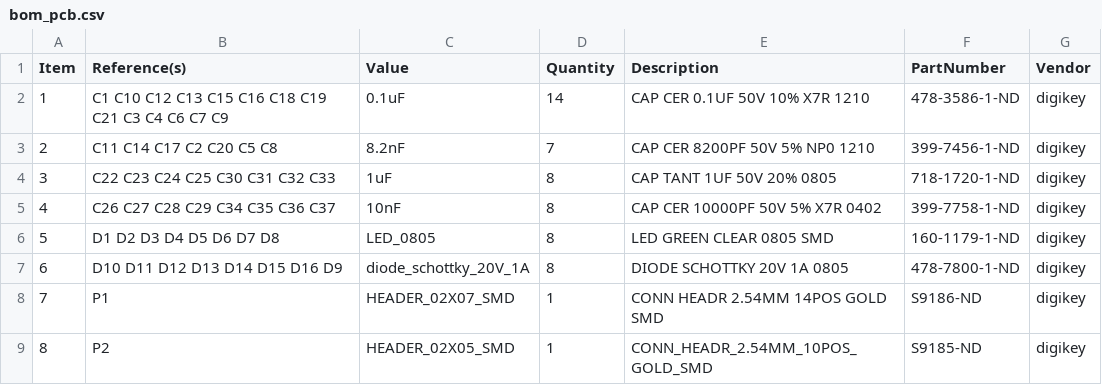
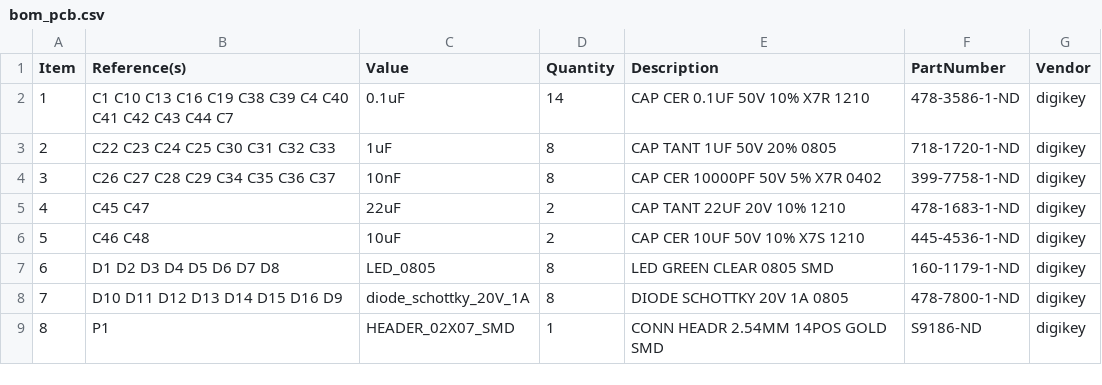
Before and after one commit to JaneliaSciComp/hybridizer, a CSV file: pcb/hybridizer_head_interface/bom/bom_pcb.csv, drawn as a sheet; only a part is shown; the diff covers the shown part only.

```diff
--- a/pcb/hybridizer_head_interface/bom/bom_pcb.csv
+++ b/pcb/hybridizer_head_interface/bom/bom_pcb.csv
@@ -1,9 +1,9 @@
 Item,Reference(s),Value,Quantity,Description,PartNumber,Vendor
-1,C1 C10 C12 C13 C15 C16 C18 C19 C21 C3 C4 C6 C7 C9,0.1uF,14,CAP CER 0.1UF 50V 10% X7R 1210,478-3586-1-ND,digikey
-2,C11 C14 C17 C2 C20 C5 C8,8.2nF,7,CAP CER 8200PF 50V 5% NP0 1210,399-7456-1-ND,digikey
-3,C22 C23 C24 C25 C30 C31 C32 C33,1uF,8,CAP TANT 1UF 50V 20% 0805,718-1720-1-ND,digikey
-4,C26 C27 C28 C29 C34 C35 C36 C37,10nF,8,CAP CER 10000PF 50V 5% X7R 0402,399-7758-1-ND,digikey
-5,D1 D2 D3 D4 D5 D6 D7 D8,LED_0805,8,LED GREEN CLEAR 0805 SMD,160-1179-1-ND,digikey
-6,D10 D11 D12 D13 D14 D15 D16 D9,diode_schottky_20V_1A,8,DIODE SCHOTTKY 20V 1A 0805,478-7800-1-ND,digikey
-7,P1,HEADER_02X07_SMD,1,CONN HEADR 2.54MM 14POS GOLD SMD,S9186-ND,digikey
-8,P2,HEADER_02X05_SMD,1,CONN_HEADR_2.54MM_10POS_GOLD_SMD,S9185-ND,digikey
+1,C1 C10 C13 C16 C19 C38 C39 C4 C40 C41 C42 C43 C44 C7,0.1uF,14,CAP CER 0.1UF 50V 10% X7R 1210,478-3586-1-ND,digikey
+2,C22 C23 C24 C25 C30 C31 C32 C33,1uF,8,CAP TANT 1UF 50V 20% 0805,718-1720-1-ND,digikey
+3,C26 C27 C28 C29 C34 C35 C36 C37,10nF,8,CAP CER 10000PF 50V 5% X7R 0402,399-7758-1-ND,digikey
+4,C45 C47,22uF,2,CAP TANT 22UF 20V 10% 1210,478-1683-1-ND,digikey
+5,C46 C48,10uF,2,CAP CER 10UF 50V 10% X7S 1210,445-4536-1-ND,digikey
+6,D1 D2 D3 D4 D5 D6 D7 D8,LED_0805,8,LED GREEN CLEAR 0805 SMD,160-1179-1-ND,digikey
+7,D10 D11 D12 D13 D14 D15 D16 D9,diode_schottky_20V_1A,8,DIODE SCHOTTKY 20V 1A 0805,478-7800-1-ND,digikey
+8,P1,HEADER_02X07_SMD,1,CONN HEADR 2.54MM 14POS GOLD SMD,S9186-ND,digikey
```
Also changed, not shown: 18 edited cells elsewhere in this file, pcb/hybridizer_head_interface/bom/digikey_order.csv, pcb/hybridizer_head_interface/bom/digikey_order_pcb.csv, 20 other files.
